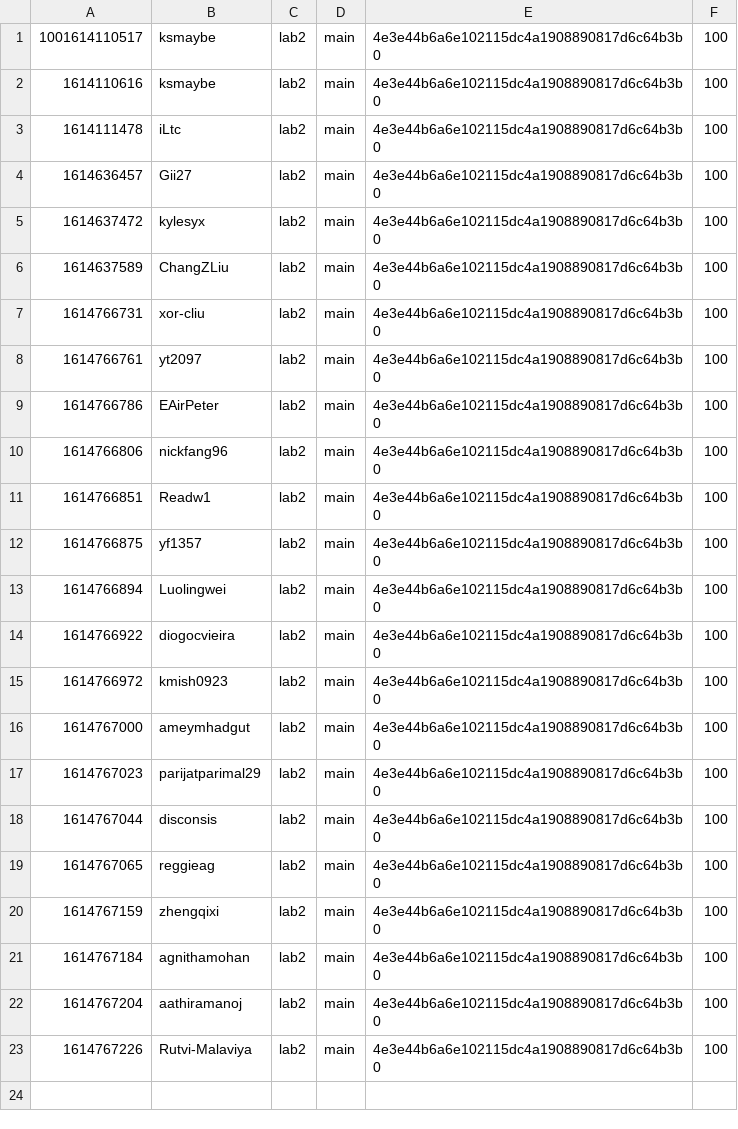
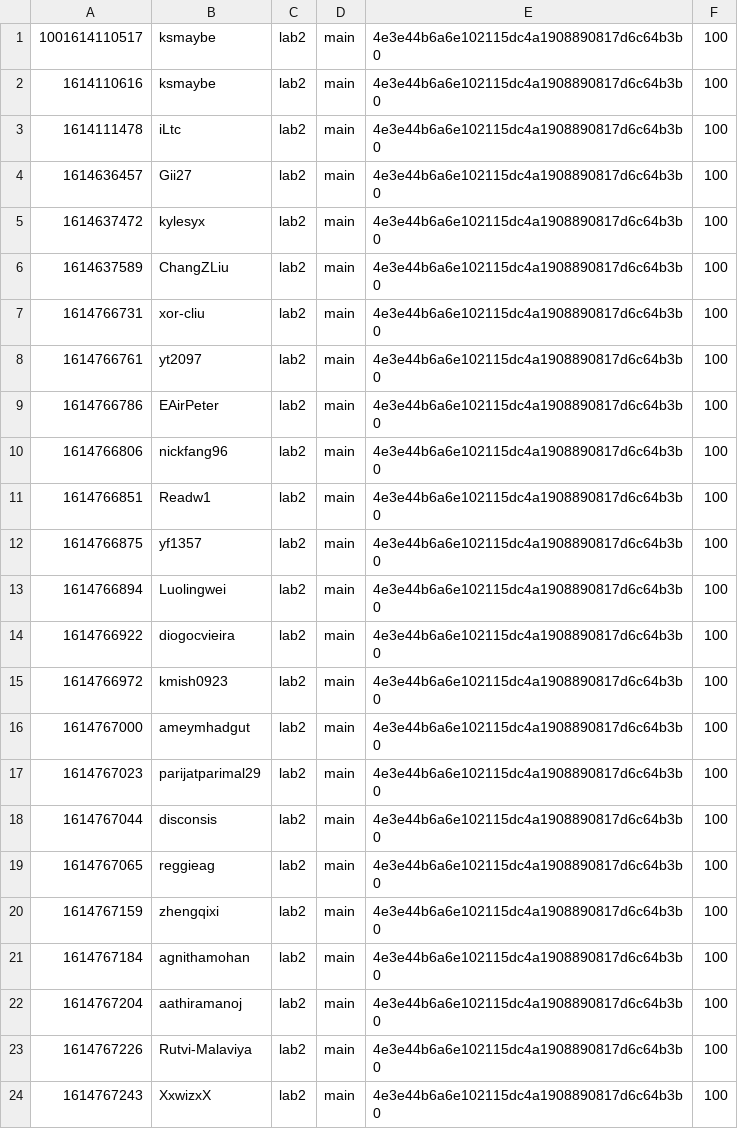
Before and after one commit to nyupcs/pcs-sp21-lab2-scoreboard, a CSV file: score.csv, drawn as a sheet; the diff names each change by its address in the sheet, - before the commit and + after, or states it on an @@ line.

Commit message:
[Score] XxwizxX +100
XxwizxX attacked `main` 4e3e44b6a6e102115dc4a1908890817d6c64b3b0 of lab2

```diff
--- a/score.csv
+++ b/score.csv
+row 24: 1614767243 | XxwizxX | lab2 | main | 4e3e44b6a6e102115dc4a1908890817d6c64b3b0 | 100
```
